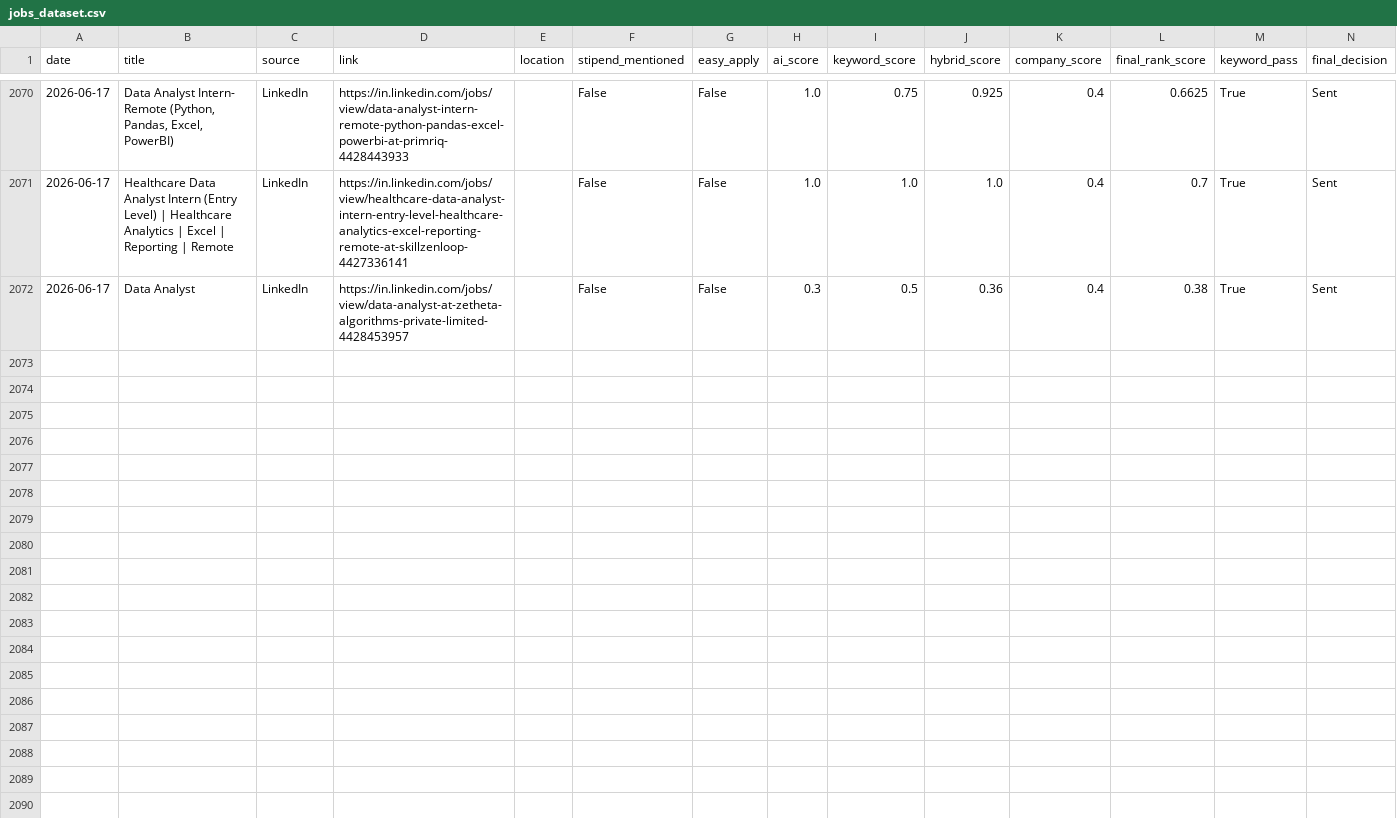
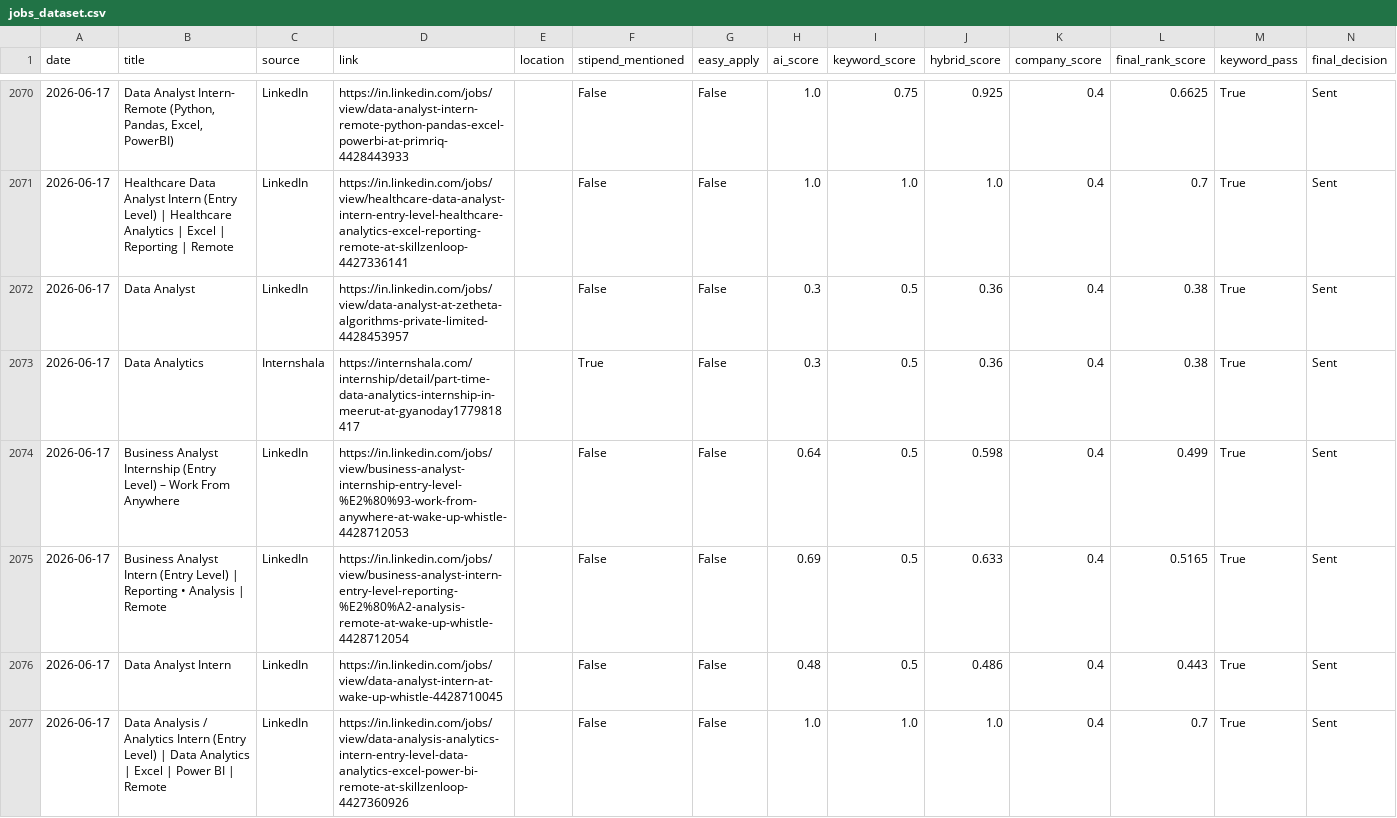
Before and after one commit to darshanmali99/ai-job-agent, a CSV file: jobs_dataset.csv, drawn as a sheet; only a part is shown, gaps mark what is left out.

```diff
--- a/jobs_dataset.csv
+++ b/jobs_dataset.csv
@@ -2072 +2072,6 @@ date,title,source,link,location,stipend_mentioned,easy_apply,ai_score,keyword_sc
 2026-06-17,Data Analyst,LinkedIn,https://in.linkedin.com/jobs/view/data-analyst-at-zetheta-algorithms-private-limited-4428453957,,False,False,0.3,0.5,0.36,0.4,0.38,True,Sent
+2026-06-17,Data Analytics,Internshala,https://internshala.com/internship/detail/part-time-data-analytics-internship-in-meerut-at-gyanoday1779818417,,True,False,0.3,0.5,0.36,0.4,0.38,True,Sent
+2026-06-17,Business Analyst Internship (Entry Level) – Work From Anywhere,LinkedIn,https://in.linkedin.com/jobs/view/business-analyst-internship-entry-level-%E2%80%93-work-from-anywhere-at-wake-up-whistle-4428712053,,False,False,0.64,0.5,0.598,0.4,0.499,True,Sent
+2026-06-17,Business Analyst Intern (Entry Level) | Reporting • Analysis | Remote,LinkedIn,https://in.linkedin.com/jobs/view/business-analyst-intern-entry-level-reporting-%E2%80%A2-analysis-remote-at-wake-up-whistle-4428712054,,False,False,0.69,0.5,0.633,0.4,0.5165,True,Sent
+2026-06-17,Data Analyst Intern,LinkedIn,https://in.linkedin.com/jobs/view/data-analyst-intern-at-wake-up-whistle-4428710045,,False,False,0.48,0.5,0.486,0.4,0.443,True,Sent
+2026-06-17,Data Analysis / Analytics Intern (Entry Level) | Data Analytics | Excel | Power BI | Remote,LinkedIn,https://in.linkedin.com/jobs/view/data-analysis-analytics-intern-entry-level-data-analytics-excel-power-bi-remote-at-skillzenloop-4427360926,,False,False,1.0,1.0,1.0,0.4,0.7,True,Sent
```
Also changed, not shown: 1 other file.
